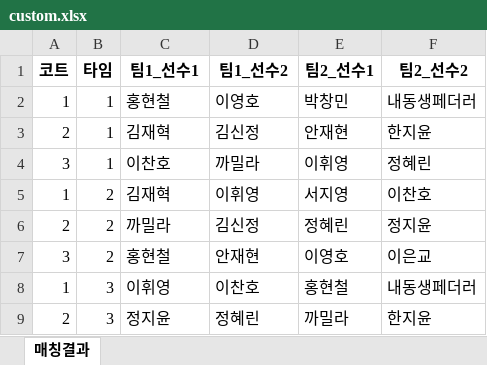
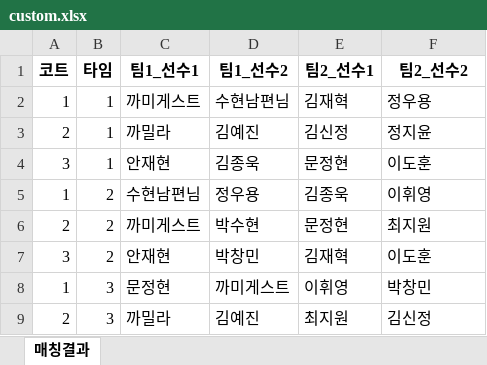
Before and after one commit to jy17347/tennis-matching, an Excel workbook: dataset/custom.xlsx, sheet 매칭결과, drawn as a sheet; only a part is shown; values as stored, in another font and other column widths than the file's, no borders; the diff covers the shown part only; the diff names each change by its address in the sheet, - before the commit and + after, or states it on an @@ line.

```diff
--- a/dataset/custom.xlsx (sheet 매칭결과)
+++ b/dataset/custom.xlsx (sheet 매칭결과)
-C2 (팀1_선수1): 홍현철
+C2 (팀1_선수1): 까미게스트
-D2 (팀1_선수2): 이영호
+D2 (팀1_선수2): 수현남편님
-E2 (팀2_선수1): 박창민
+E2 (팀2_선수1): 김재혁
-F2 (팀2_선수2): 내동생페더러
+F2 (팀2_선수2): 정우용
-C3 (팀1_선수1): 김재혁
+C3 (팀1_선수1): 까밀라
-D3 (팀1_선수2): 김신정
+D3 (팀1_선수2): 김예진
-E3 (팀2_선수1): 안재현
+E3 (팀2_선수1): 김신정
-F3 (팀2_선수2): 한지윤
+F3 (팀2_선수2): 정지윤
-C4 (팀1_선수1): 이찬호
+C4 (팀1_선수1): 안재현
-D4 (팀1_선수2): 까밀라
+D4 (팀1_선수2): 김종욱
-E4 (팀2_선수1): 이휘영
+E4 (팀2_선수1): 문정현
-F4 (팀2_선수2): 정혜린
+F4 (팀2_선수2): 이도훈
-C5 (팀1_선수1): 김재혁
+C5 (팀1_선수1): 수현남편님
-D5 (팀1_선수2): 이휘영
+D5 (팀1_선수2): 정우용
-E5 (팀2_선수1): 서지영
+E5 (팀2_선수1): 김종욱
-F5 (팀2_선수2): 이찬호
+F5 (팀2_선수2): 이휘영
-C6 (팀1_선수1): 까밀라
+C6 (팀1_선수1): 까미게스트
-D6 (팀1_선수2): 김신정
+D6 (팀1_선수2): 박수현
-E6 (팀2_선수1): 정혜린
+E6 (팀2_선수1): 문정현
-F6 (팀2_선수2): 정지윤
+F6 (팀2_선수2): 최지원
-C7 (팀1_선수1): 홍현철
+C7 (팀1_선수1): 안재현
-D7 (팀1_선수2): 안재현
+D7 (팀1_선수2): 박창민
-E7 (팀2_선수1): 이영호
+E7 (팀2_선수1): 김재혁
-F7 (팀2_선수2): 이은교
+F7 (팀2_선수2): 이도훈
-C8 (팀1_선수1): 이휘영
+C8 (팀1_선수1): 문정현
-D8 (팀1_선수2): 이찬호
+D8 (팀1_선수2): 까미게스트
-E8 (팀2_선수1): 홍현철
+E8 (팀2_선수1): 이휘영
-F8 (팀2_선수2): 내동생페더러
+F8 (팀2_선수2): 박창민
-C9 (팀1_선수1): 정지윤
+C9 (팀1_선수1): 까밀라
-D9 (팀1_선수2): 정혜린
+D9 (팀1_선수2): 김예진
-E9 (팀2_선수1): 까밀라
+E9 (팀2_선수1): 최지원
-F9 (팀2_선수2): 한지윤
+F9 (팀2_선수2): 김신정
```
Also changed, not shown: 27 edited cells elsewhere in this sheet, 3 other files.
